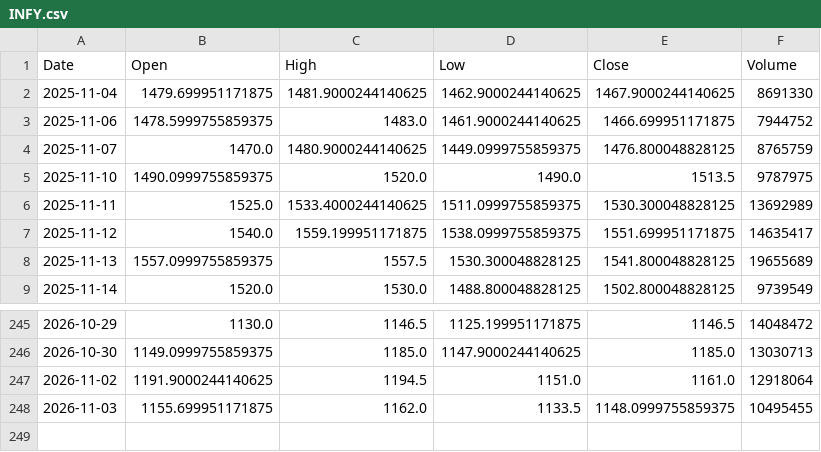
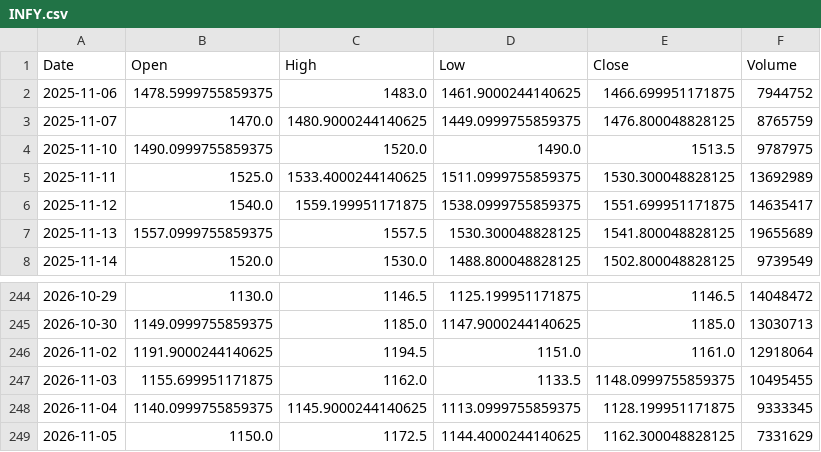
Before and after one commit to naraenks2007-lgtm/TradeMind, a CSV file: data/historical/INFY.csv, drawn as a sheet; only a part is shown, gaps mark what is left out.

```diff
--- a/data/historical/INFY.csv
+++ b/data/historical/INFY.csv
@@ -1,3 +1,2 @@
 Date,Open,High,Low,Close,Volume
-2025-11-04,1479.699951171875,1481.9000244140625,1462.9000244140625,1467.9000244140625,8691330
 2025-11-06,1478.5999755859375,1483.0,1461.9000244140625,1466.699951171875,7944752
@@ -248 +247,3 @@ Date,Open,High,Low,Close,Volume
 2026-11-03,1155.699951171875,1162.0,1133.5,1148.0999755859375,10495455
+2026-11-04,1140.0999755859375,1145.9000244140625,1113.0999755859375,1128.199951171875,9333345
+2026-11-05,1150.0,1172.5,1144.4000244140625,1162.300048828125,7331629
```
Also changed, not shown: data/historical/BANK_NIFTY.csv, data/historical/NIFTY_50.csv, 45 other files.
